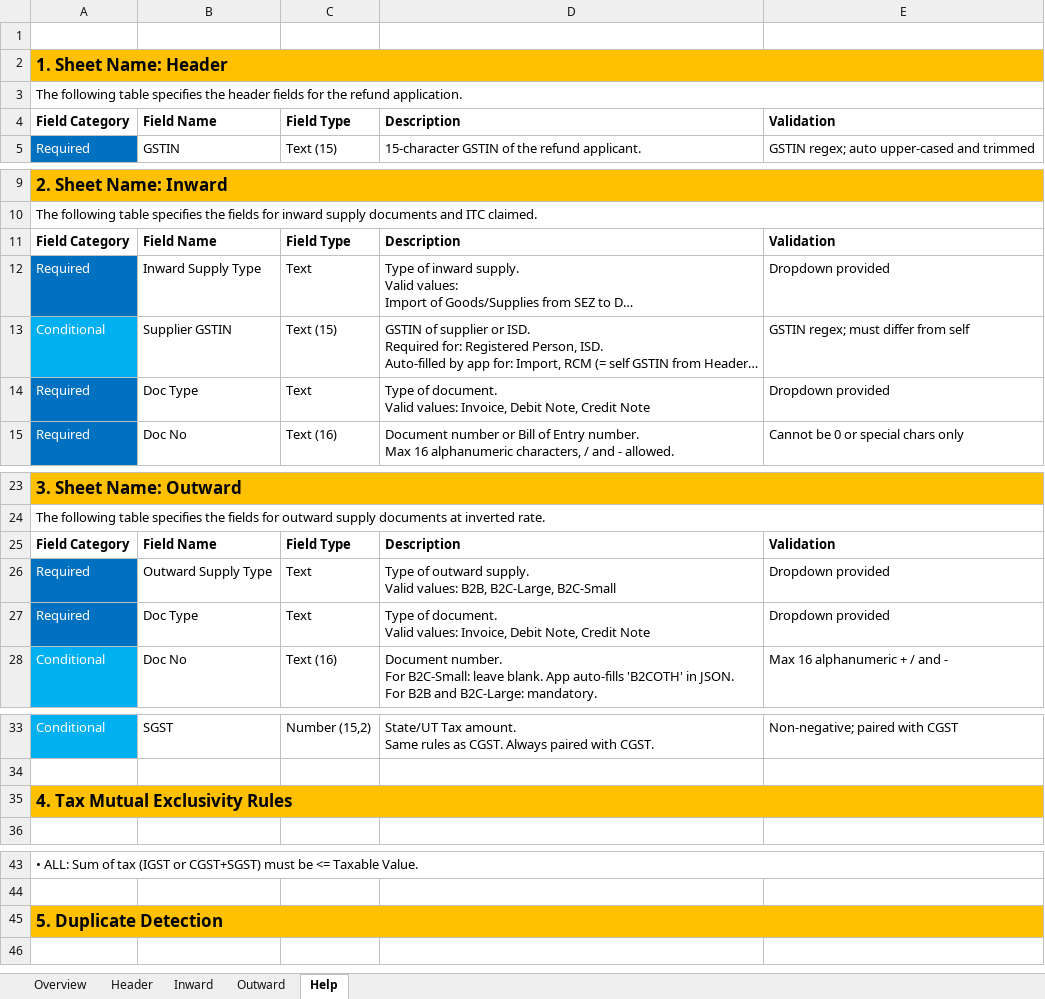
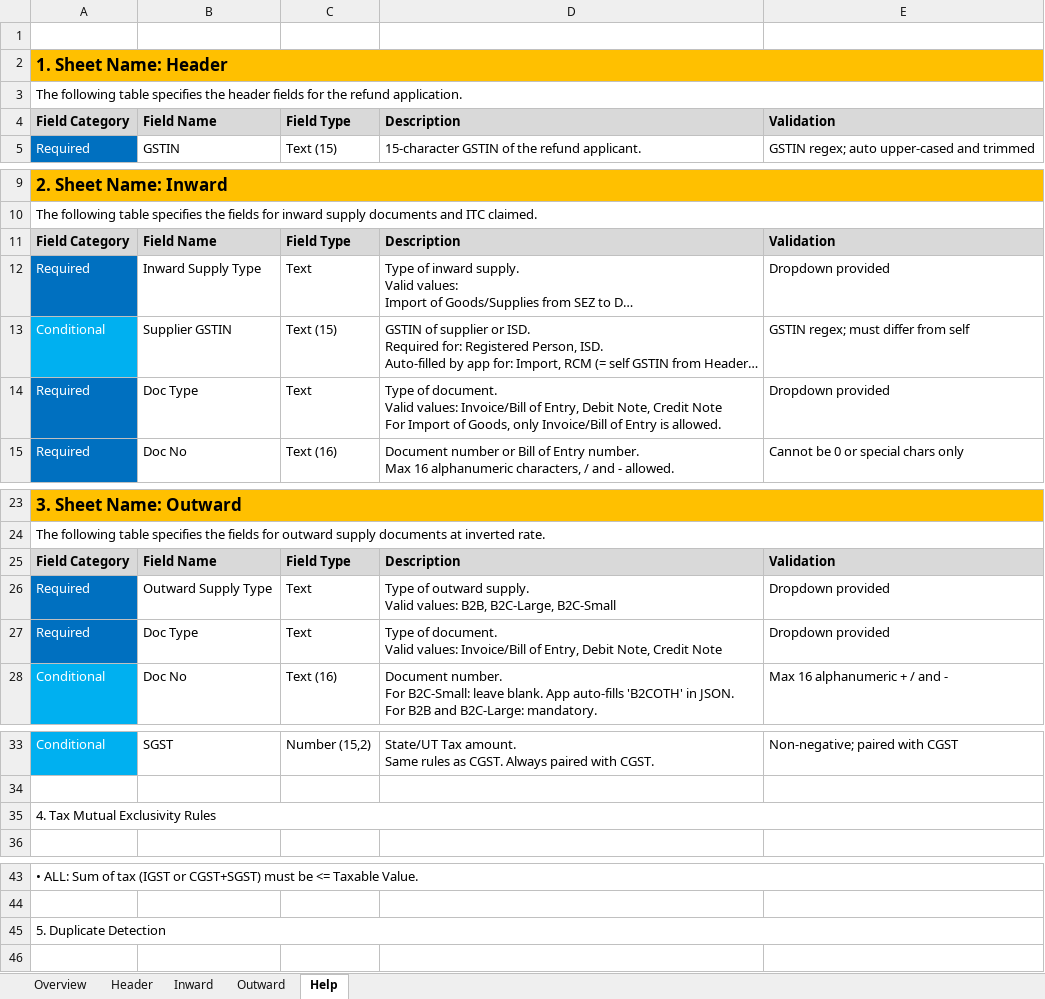
Before and after one commit to goyal-sidhant/GST-Refunds---6Statements, an Excel workbook: .build-docs/context/Blueprint of Custom Excel Formats/GST_Refund_Stmt1A_Template.xlsx, sheet Help, drawn as a sheet; only a part is shown, gaps mark what is left out; long unchanged cells end in …; values as stored, in another font and other column widths than the file's, no borders; ↵ is a line break in a cell; the diff covers the shown part only; the diff names each change by its address in the sheet, - before the commit and + after, or states it on an @@ line.

```diff
--- a/.build-docs/context/Blueprint of Custom Excel Formats/GST_Refund_Stmt1A_Template.xlsx (sheet Help)
+++ b/.build-docs/context/Blueprint of Custom Excel Formats/GST_Refund_Stmt1A_Template.xlsx (sheet Help)
-A4:E4 fill: none
+A4:E4 fill: #D9D9D9
-A11:E11 fill: none
+A11:E11 fill: #D9D9D9
-D14: …Valid values: Invoice, Debit Note, Credit Note
+D14: …Valid values: Invoice/Bill of Entry, Debit Note, Credit Note ↵ For Import of Goods, only Invoice/Bill of Entry is allowed.
-A25:E25 fill: none
+A25:E25 fill: #D9D9D9
-D27: …Valid values: Invoice, Debit Note,…
+D27: …Valid values: Invoice/Bill of Entry, Debit Note,…
@@ A35 fill: #FFC000 → none, bold: on → off, text size: smaller @@
@@ A45 fill: #FFC000 → none, bold: on → off, text size: smaller @@
```
Also changed, not shown: cell formats elsewhere in this sheet, sheet Inward, sheet Outward, sheet Overview, sheet Header, 11 other files.
